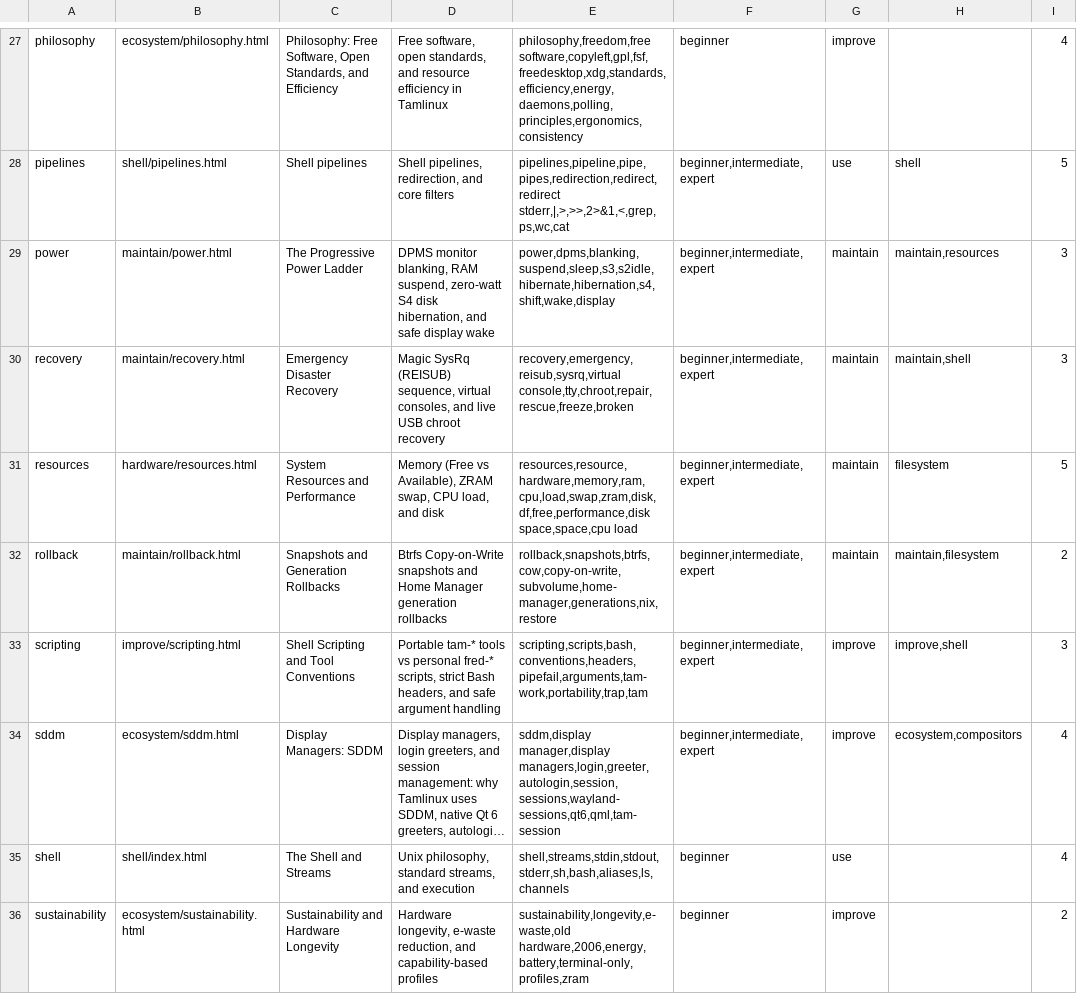
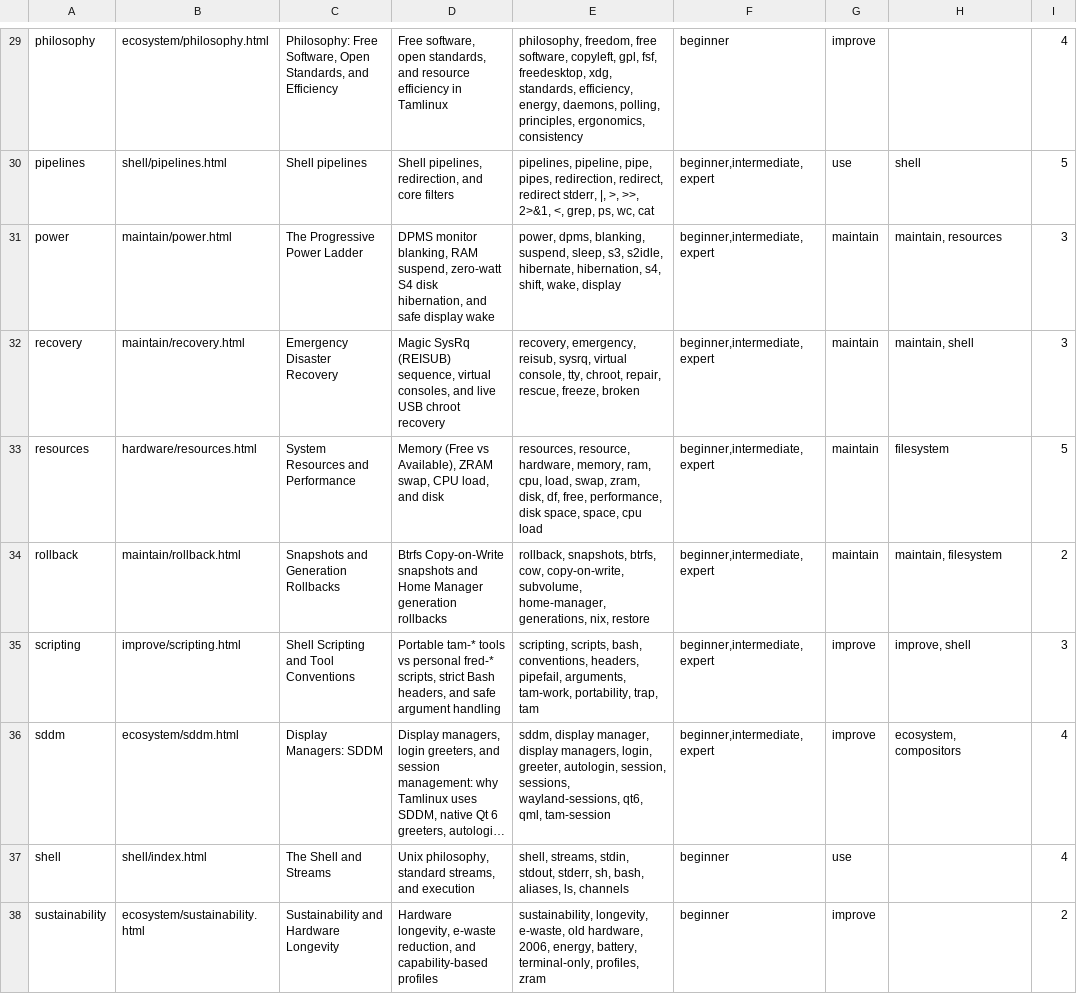
Before and after one commit to greenermoose/tam, a TSV file: knowledge/index.tsv, drawn as a sheet; only a part is shown, gaps mark what is left out; long unchanged cells end in …; addresses are those after the commit; the diff covers the shown part only; the diff names each change by its address in the sheet, - before the commit and + after, or states it on an @@ line.

Commit message:
docs(corpus): repair boot.html prereqs, restore index.tsv header, and rebuild index
- Remove non-existent topic prerequisite 'hardware' from knowledge/maintain/boot.html
- Restore header line in knowledge/index.tsv and regenerate indices with tools/build-index.py
- Add session provenance record for corpus rebuild

Co-authored-by: Antigravity <antigravity@google.com>
AI-Tool: agy 1.4.0
AI-Model: gemini-3.8-flash-high

```diff
--- a/knowledge/index.tsv
+++ b/knowledge/index.tsv
-E29: philosophy,freedom,free software,copyleft,gpl,fsf,freedesktop,xdg,standards,efficiency,energy,daemons,polling,principles,ergonomics,consistency
+E29: philosophy, freedom, free software, copyleft, gpl, fsf, freedesktop, xdg, standards, efficiency, energy, daemons, polling, principles, ergonomics, consistency
-E30: pipelines,pipeline,pipe,pipes,redirection,redirect,redirect stderr,|,>,>>,2>&1,<,grep,ps,wc,cat
+E30: pipelines, pipeline, pipe, pipes, redirection, redirect, redirect stderr, |, >, >>, 2>&1, <, grep, ps, wc, cat
-E31: power,dpms,blanking,suspend,sleep,s3,s2idle,hibernate,hibernation,s4,shift,wake,display
+E31: power, dpms, blanking, suspend, sleep, s3, s2idle, hibernate, hibernation, s4, shift, wake, display
-H31: maintain,resources
+H31: maintain, resources
-E32: recovery,emergency,reisub,sysrq,virtual console,tty,chroot,repair,rescue,freeze,broken
+E32: recovery, emergency, reisub, sysrq, virtual console, tty, chroot, repair, rescue, freeze, broken
-H32: maintain,shell
+H32: maintain, shell
-E33: resources,resource,hardware,memory,ram,cpu,load,swap,zram,disk,df,free,performance,disk space,space,cpu load
+E33: resources, resource, hardware, memory, ram, cpu, load, swap, zram, disk, df, free, performance, disk space, space, cpu load
-E34: rollback,snapshots,btrfs,cow,copy-on-write,subvolume,home-manager,generations,nix,restore
+E34: rollback, snapshots, btrfs, cow, copy-on-write, subvolume, home-manager, generations, nix, restore
-H34: maintain,filesystem
+H34: maintain, filesystem
-E35: scripting,scripts,bash,conventions,headers,pipefail,arguments,tam-work,portability,trap,tam
+E35: scripting, scripts, bash, conventions, headers, pipefail, arguments, tam-work, portability, trap, tam
-H35: improve,shell
+H35: improve, shell
-E36: sddm,display manager,display managers,login,greeter,autologin,session,sessions,wayland-sessions,qt6,qml,tam-session
+E36: sddm, display manager, display managers, login, greeter, autologin, session, sessions, wayland-sessions, qt6, qml, tam-session
-H36: ecosystem,compositors
+H36: ecosystem, compositors
-E37: shell,streams,stdin,stdout,stderr,sh,bash,aliases,ls,channels
+E37: shell, streams, stdin, stdout, stderr, sh, bash, aliases, ls, channels
-E38: sustainability,longevity,e-waste,old hardware,2006,energy,battery,terminal-only,profiles,zram
+E38: sustainability, longevity, e-waste, old hardware, 2006, energy, battery, terminal-only, profiles, zram
```
Also changed, not shown: 2 added rows, 1 removed row and 48 edited cells elsewhere in this file, 4 other files.
